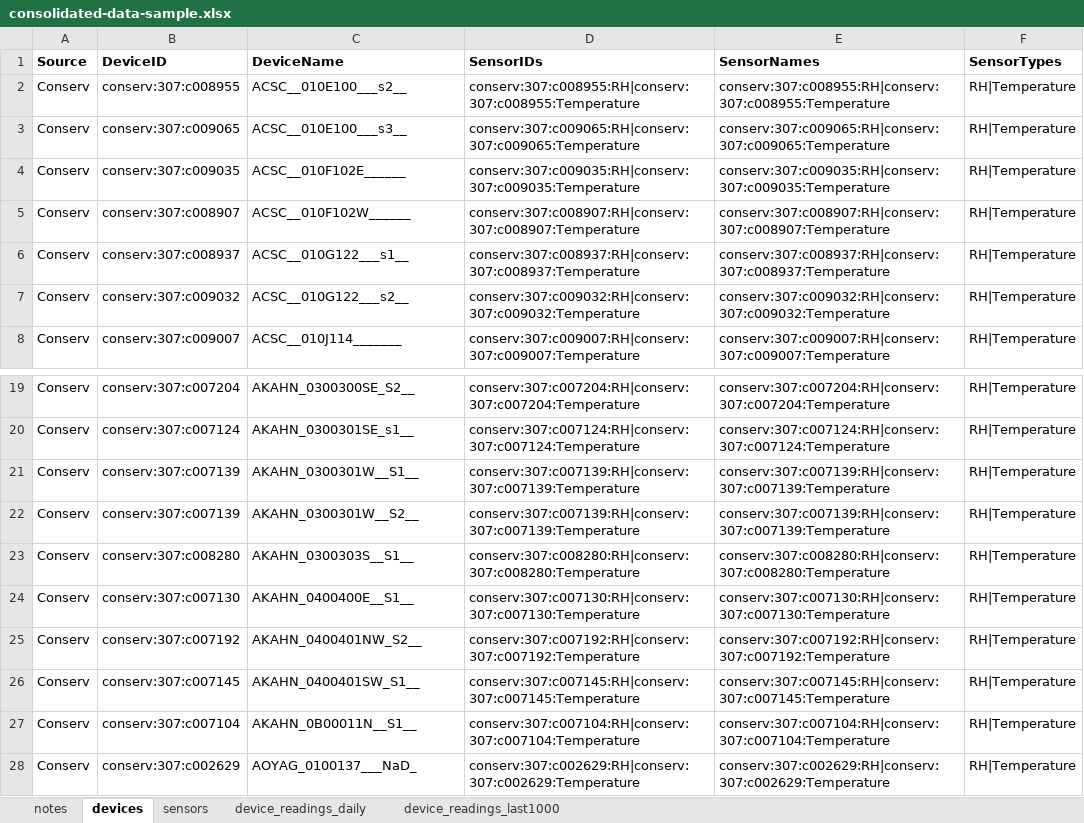
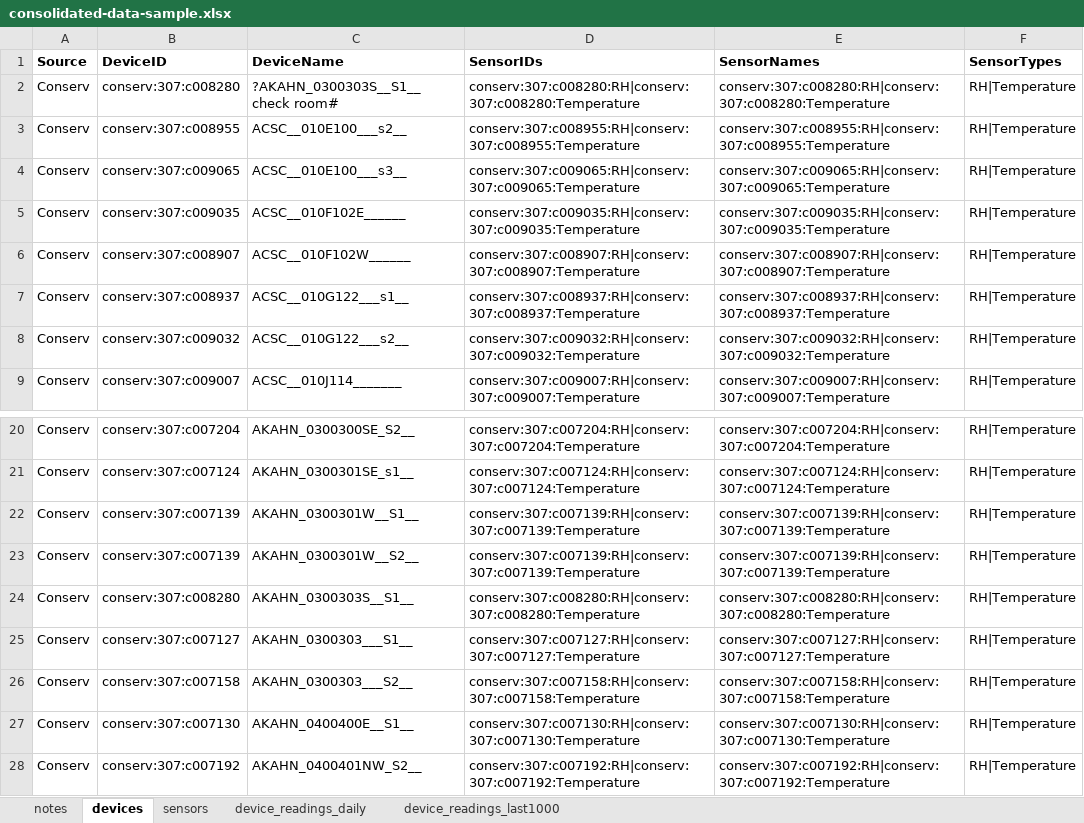
Before and after one commit to Environmental-Pipeline/environmental-sensor-poc, an Excel workbook: data-runner/consolidated-data-sample.xlsx, sheet devices, drawn as a sheet; only a part is shown, gaps mark what is left out; the shorter side is filled out with more unchanged rows; values as stored, in another font and other column widths than the file's, no borders; the diff names each change by its address in the sheet, - before the commit and + after, or states it on an @@ line.

```diff
--- a/data-runner/consolidated-data-sample.xlsx (sheet devices)
+++ b/data-runner/consolidated-data-sample.xlsx (sheet devices)
+row 2: Conserv | conserv:307:c008280 | ?AKAHN_0300303S__S1__ check room# | conserv:307:c008280:RH|conserv:307:c008280:Temperature | conserv:307:c008280:RH|conserv:307:c008280:Temperature | RH|Temperature
+row 25: Conserv | conserv:307:c007127 | AKAHN_0300303___S1__ | conserv:307:c007127:RH|conserv:307:c007127:Temperature | conserv:307:c007127:RH|conserv:307:c007127:Temperature | RH|Temperature
+row 26: Conserv | conserv:307:c007158 | AKAHN_0300303___S2__ | conserv:307:c007158:RH|conserv:307:c007158:Temperature | conserv:307:c007158:RH|conserv:307:c007158:Temperature | RH|Temperature
```
Also changed, not shown: sheet device_readings_last1000, sheet device_readings_daily, 9 other files.
